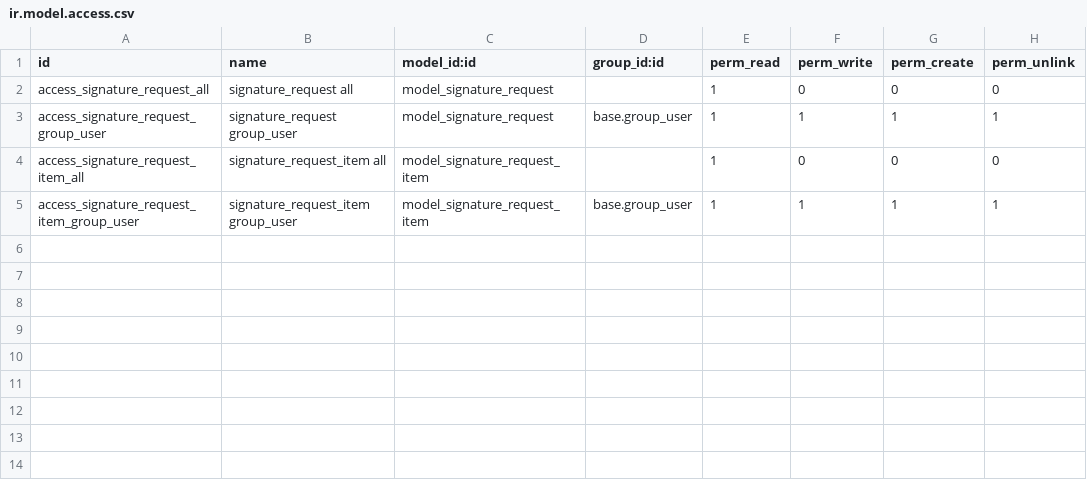
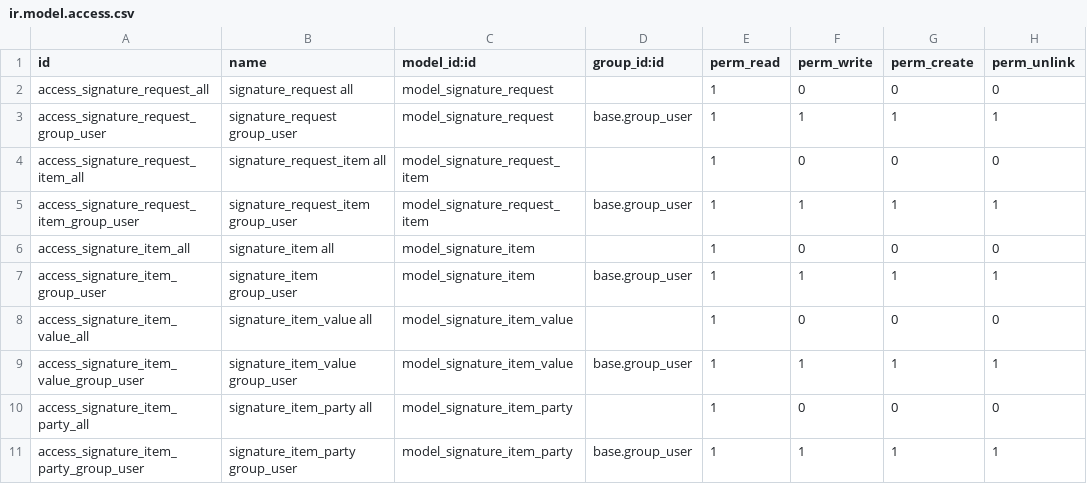
Before and after one commit to DonCDS/odoo, a CSV file: addons/website_sign/security/ir.model.access.csv, drawn as a sheet; the diff names each change by its address in the sheet, - before the commit and + after, or states it on an @@ line.

Commit message:
[IMP] Text and Signature fields : edition/completion + pdf viewer

```diff
--- a/addons/website_sign/security/ir.model.access.csv
+++ b/addons/website_sign/security/ir.model.access.csv
+row 6: access_signature_item_all | signature_item all | model_signature_item |  | 1 | 0 | 0 | 0
+row 7: access_signature_item_group_user | signature_item group_user | model_signature_item | base.group_user | 1 | 1 | 1 | 1
+row 8: access_signature_item_value_all | signature_item_value all | model_signature_item_value |  | 1 | 0 | 0 | 0
+row 9: access_signature_item_value_group_user | signature_item_value group_user | model_signature_item_value | base.group_user | 1 | 1 | 1 | 1
+row 10: access_signature_item_party_all | signature_item_party all | model_signature_item_party |  | 1 | 0 | 0 | 0
+row 11: access_signature_item_party_group_user | signature_item_party group_user | model_signature_item_party | base.group_user | 1 | 1 | 1 | 1
```
Also changed, not shown: 12 other files.
